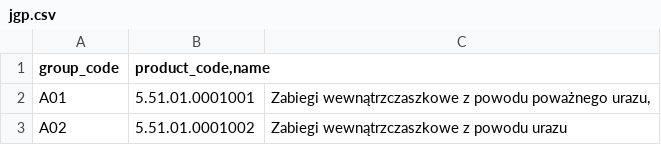
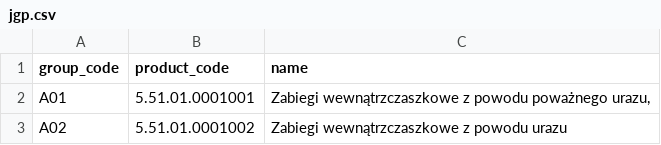
Before and after one commit to szwrk/nfz-hospitalization-data, a CSV file: data-full/jgp.csv, drawn as a sheet; only a part is shown.

Commit message:
chore: fix header typo

```diff
--- a/data-full/jgp.csv
+++ b/data-full/jgp.csv
@@ -1,2 +1,2 @@
-group_code|product_code,name
+group_code|product_code|name
 A01|5.51.01.0001001|Zabiegi wewnątrzczaszkowe z powodu poważnego urazu,
```
